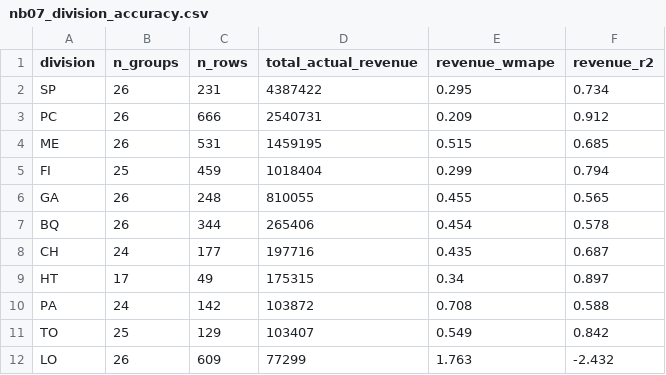
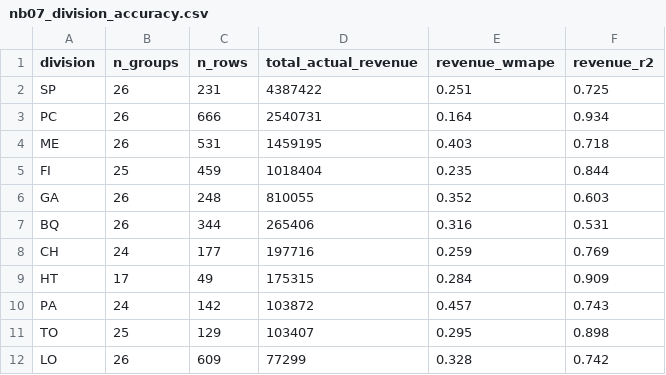
Before and after one commit to 1767902694-svg/busa693-clubpiscine, a CSV file: use_case_4_forecasting/data/processed/nb07_division_accuracy.csv, drawn as a sheet.

```diff
--- a/use_case_4_forecasting/data/processed/nb07_division_accuracy.csv
+++ b/use_case_4_forecasting/data/processed/nb07_division_accuracy.csv
@@ -1,12 +1,12 @@
 division,n_groups,n_rows,total_actual_revenue,revenue_wmape,revenue_r2
-SP,26,231,4387422,0.295,0.734
-PC,26,666,2540731,0.209,0.912
-ME,26,531,1459195,0.515,0.685
-FI,25,459,1018404,0.299,0.794
-GA,26,248,810055,0.455,0.565
-BQ,26,344,265406,0.454,0.578
-CH,24,177,197716,0.435,0.687
-HT,17,49,175315,0.34,0.897
-PA,24,142,103872,0.708,0.588
-TO,25,129,103407,0.549,0.842
-LO,26,609,77299,1.763,-2.432
+SP,26,231,4387422,0.251,0.725
+PC,26,666,2540731,0.164,0.934
+ME,26,531,1459195,0.403,0.718
+FI,25,459,1018404,0.235,0.844
+GA,26,248,810055,0.352,0.603
+BQ,26,344,265406,0.316,0.531
+CH,24,177,197716,0.259,0.769
+HT,17,49,175315,0.284,0.909
+PA,24,142,103872,0.457,0.743
+TO,25,129,103407,0.295,0.898
+LO,26,609,77299,0.328,0.742
```
Also changed, not shown: use_case_4_forecasting/data/processed/nb07_cv_results.csv, use_case_4_forecasting/data/processed/nb07_feature_importance.csv, 4 other files.
